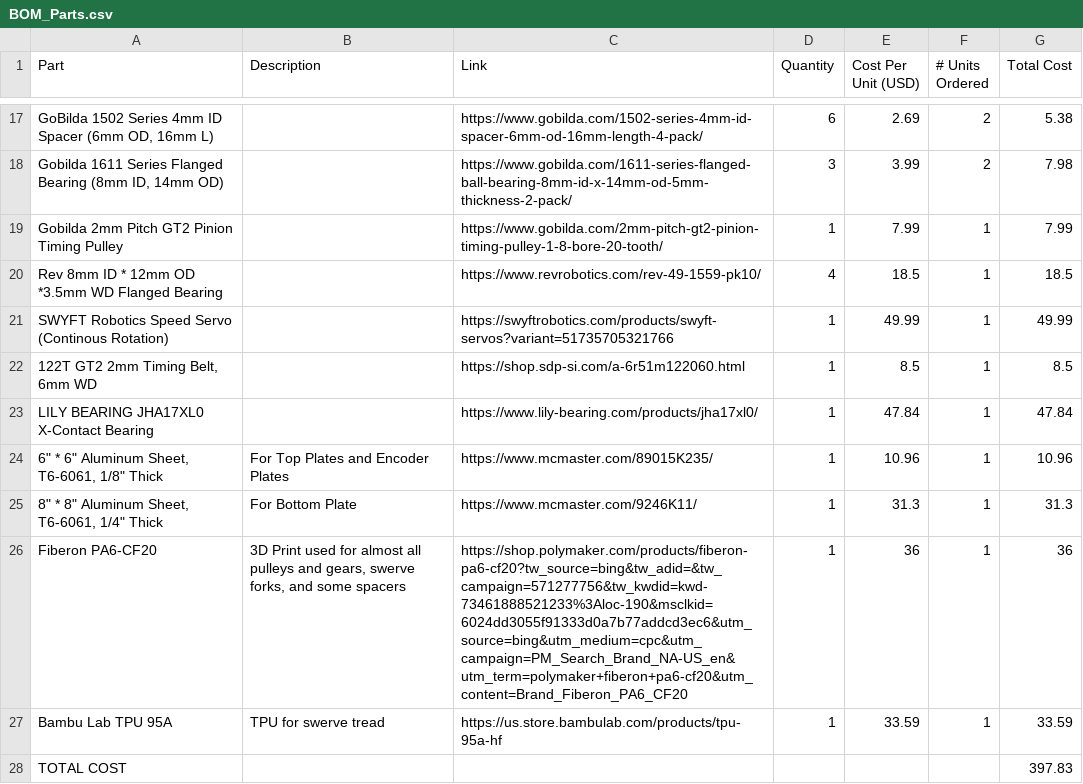
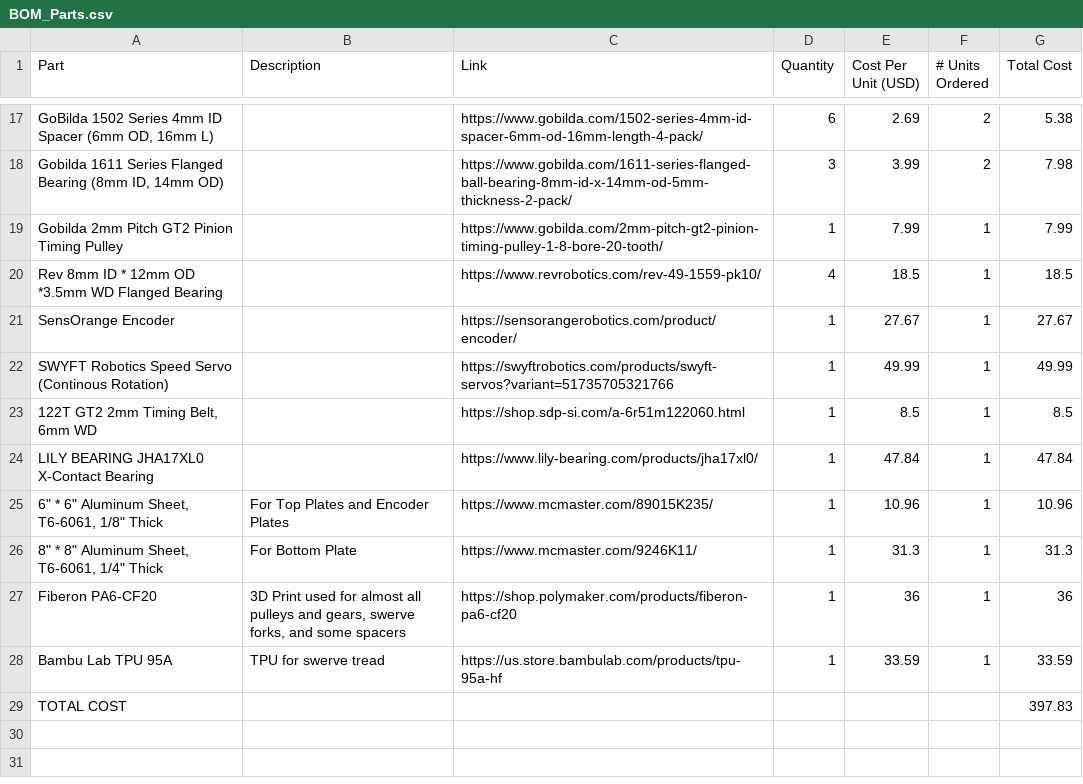
Before and after one commit to icewtr/MODule, a CSV file: BOM/BOM_Parts.csv, drawn as a sheet; only a part is shown, gaps mark what is left out.

Commit message:
Add SensOrange Encoder and update Fiberon PA6-CF20 entry

```diff
--- a/BOM/BOM_Parts.csv
+++ b/BOM/BOM_Parts.csv
@@ -20,2 +20,3 @@ Gobilda 2mm Pitch GT2 Pinion Timing Pulley,,https://www.gobilda.com/2mm-pitch-gt
 Rev 8mm ID * 12mm OD *3.5mm WD Flanged Bearing,,https://www.revrobotics.com/rev-49-1559-pk10/,4,18.5,1,18.5
+SensOrange Encoder,,https://sensorangerobotics.com/product/encoder/,1,27.67,1,27.67
 SWYFT Robotics Speed Servo (Continous Rotation),,https://swyftrobotics.com/products/swyft-servos?variant=51735705321766,1,49.99,1,49.99
@@ -25,3 +26,3 @@ LILY BEARING JHA17XL0 X-Contact Bearing,,https://www.lily-bearing.com/products/j
 "8"" * 8"" Aluminum Sheet, T6-6061, 1/4"" Thick",For Bottom Plate,https://www.mcmaster.com/9246K11/,1,31.3,1,31.3
-Fiberon PA6-CF20,"3D Print used for almost all pulleys and gears, swerve forks, and some spacers",https://shop.polymaker.com/products/fiberon-pa6-cf20?tw_source=bing&tw_adid=&tw_campaign=571277756&tw_kwdid=kwd-73461888521233%3Aloc-190&msclkid=6024dd3055f91333d0a7b77addcd3ec6&utm_source=bing&utm_medium=cpc&utm_campaign=PM_Search_Brand_NA-US_en&utm_term=polymaker+fiberon+pa6-cf20&utm_content=Brand_Fiberon_PA6_CF20,1,36,1,36
+Fiberon PA6-CF20,"3D Print used for almost all pulleys and gears, swerve forks, and some spacers",https://shop.polymaker.com/products/fiberon-pa6-cf20,1,36,1,36
 Bambu Lab TPU 95A,TPU for swerve tread,https://us.store.bambulab.com/products/tpu-95a-hf,1,33.59,1,33.59
```
